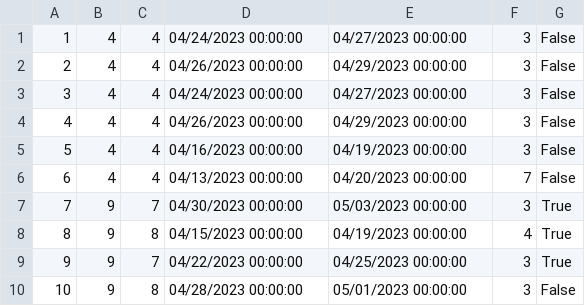
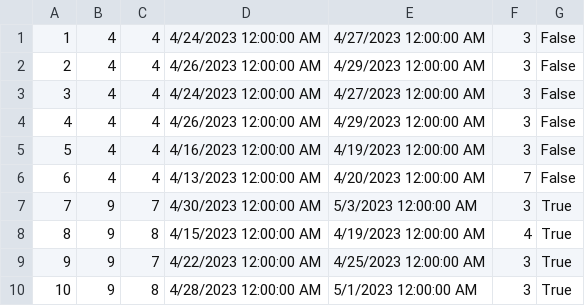
Before and after one commit to dokma11/SIMS-Project-Group-4-Team-B, a CSV file: Sims2023/Sims2023/Resources/Data/accommodationCancellation.csv, drawn as a sheet.

```diff
--- a/Sims2023/Sims2023/Resources/Data/accommodationCancellation.csv
+++ b/Sims2023/Sims2023/Resources/Data/accommodationCancellation.csv
@@ -1,10 +1,10 @@
-1|4|4|04/24/2023 00:00:00|04/27/2023 00:00:00|3|False
-2|4|4|04/26/2023 00:00:00|04/29/2023 00:00:00|3|False
-3|4|4|04/24/2023 00:00:00|04/27/2023 00:00:00|3|False
-4|4|4|04/26/2023 00:00:00|04/29/2023 00:00:00|3|False
-5|4|4|04/16/2023 00:00:00|04/19/2023 00:00:00|3|False
-6|4|4|04/13/2023 00:00:00|04/20/2023 00:00:00|7|False
-7|9|7|04/30/2023 00:00:00|05/03/2023 00:00:00|3|True
-8|9|8|04/15/2023 00:00:00|04/19/2023 00:00:00|4|True
-9|9|7|04/22/2023 00:00:00|04/25/2023 00:00:00|3|True
-10|9|8|04/28/2023 00:00:00|05/01/2023 00:00:00|3|False
+1|4|4|4/24/2023 12:00:00 AM|4/27/2023 12:00:00 AM|3|False
+2|4|4|4/26/2023 12:00:00 AM|4/29/2023 12:00:00 AM|3|False
+3|4|4|4/24/2023 12:00:00 AM|4/27/2023 12:00:00 AM|3|False
+4|4|4|4/26/2023 12:00:00 AM|4/29/2023 12:00:00 AM|3|False
+5|4|4|4/16/2023 12:00:00 AM|4/19/2023 12:00:00 AM|3|False
+6|4|4|4/13/2023 12:00:00 AM|4/20/2023 12:00:00 AM|7|False
+7|9|7|4/30/2023 12:00:00 AM|5/3/2023 12:00:00 AM|3|True
+8|9|8|4/15/2023 12:00:00 AM|4/19/2023 12:00:00 AM|4|True
+9|9|7|4/22/2023 12:00:00 AM|4/25/2023 12:00:00 AM|3|True
+10|9|8|4/28/2023 12:00:00 AM|5/1/2023 12:00:00 AM|3|True
```
Also changed, not shown: Sims2023/Sims2023/Resources/Data/accommodationReservationReschedulings.csv, Sims2023/Sims2023/Resources/Data/accommodationReservations.csv, 11 other files.
